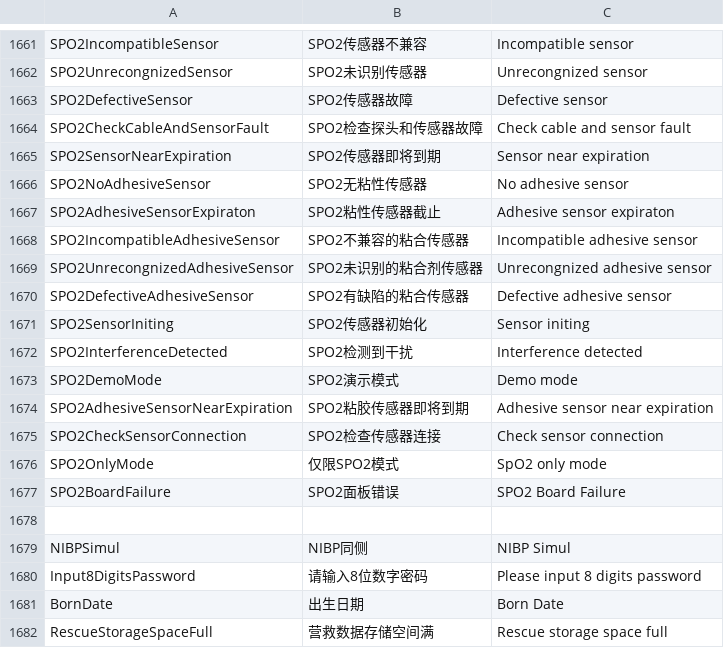
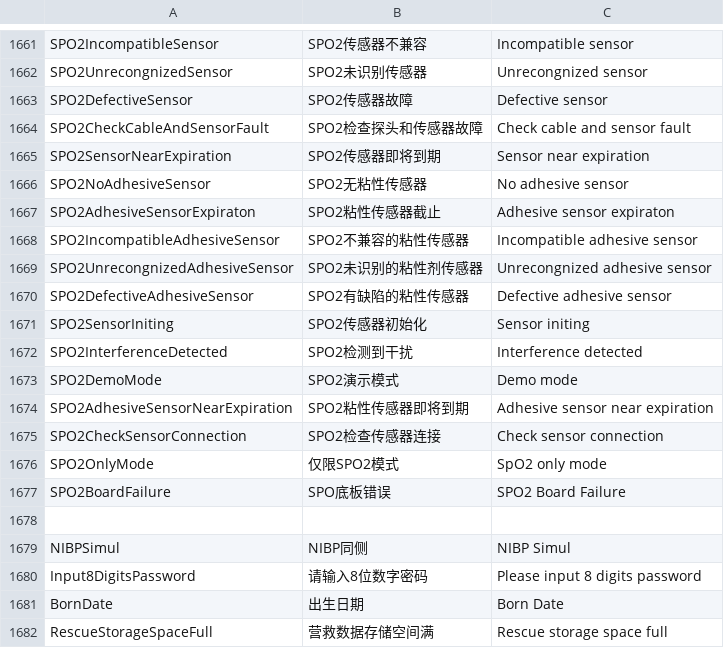
Before and after one commit to 519984307/Appciton, a CSV file: nPM/locale/locale.csv, drawn as a sheet; only a part is shown, gaps mark what is left out; the diff names each change by its address in the sheet, - before the commit and + after, or states it on an @@ line.

Commit message:
调整spo2报警字符串翻译

```diff
--- a/nPM/locale/locale.csv
+++ b/nPM/locale/locale.csv
-B1668: SPO2不兼容的粘合传感器
+B1668: SPO2不兼容的粘性传感器
-B1669: SPO2未识别的粘合剂传感器
+B1669: SPO2未识别的粘性剂传感器
-B1670: SPO2有缺陷的粘合传感器
+B1670: SPO2有缺陷的粘性传感器
-B1674: SPO2粘胶传感器即将到期
+B1674: SPO2粘性传感器即将到期
-B1677: SPO2面板错误
+B1677: SPO底板错误
```
